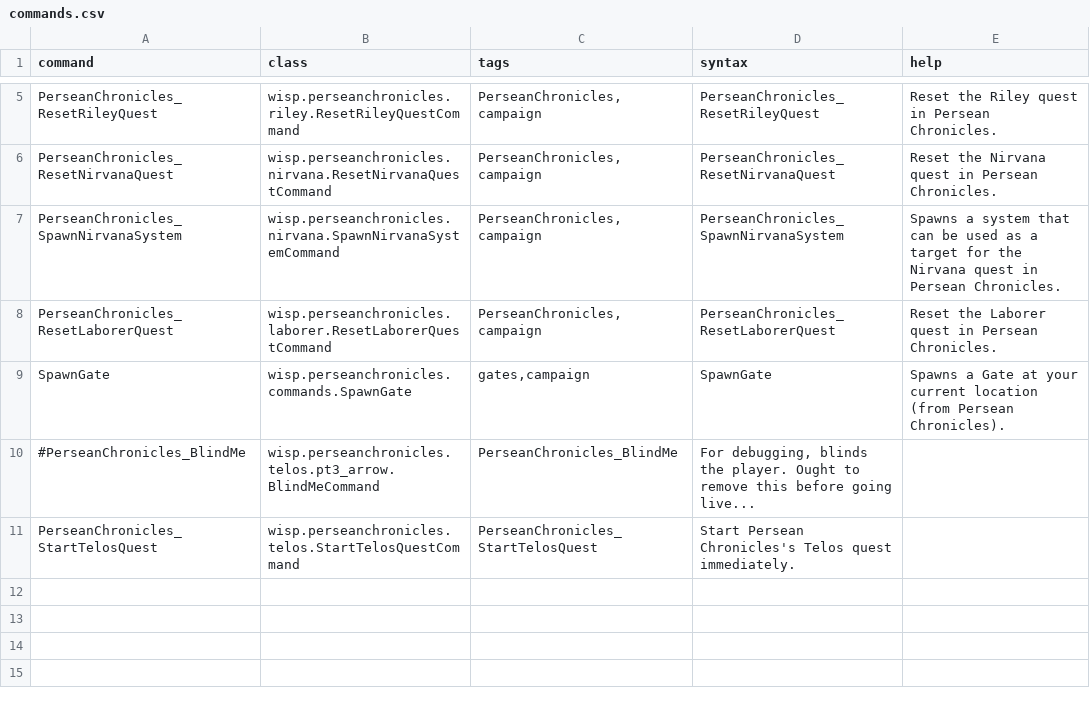
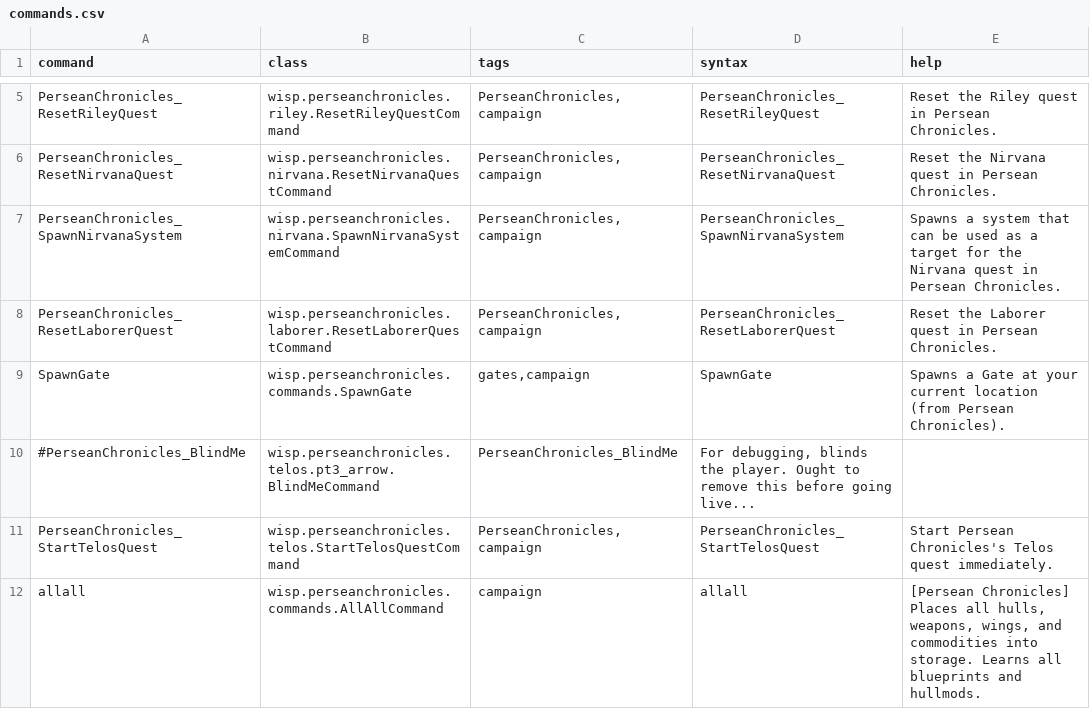
Before and after one commit to wispborne/persean-chronicles, a CSV file: data/console/commands.csv, drawn as a sheet; only a part is shown, gaps mark what is left out.

```diff
--- a/data/console/commands.csv
+++ b/data/console/commands.csv
@@ -10,2 +10,3 @@ SpawnGate,wisp.perseanchronicles.commands.SpawnGate,"gates,campaign",SpawnGate,S
 #PerseanChronicles_BlindMe,wisp.perseanchronicles.telos.pt3_arrow.BlindMeCommand,PerseanChronicles_BlindMe,"For debugging, blinds the player. Ought to remove this before going live..."
-PerseanChronicles_StartTelosQuest,wisp.perseanchronicles.telos.StartTelosQuestCommand,PerseanChronicles_StartTelosQuest,"Start Persean Chronicles's Telos quest immediately."
+PerseanChronicles_StartTelosQuest,wisp.perseanchronicles.telos.StartTelosQuestCommand,"PerseanChronicles,campaign",PerseanChronicles_StartTelosQuest,"Start Persean Chronicles's Telos quest immediately."
+allall,wisp.perseanchronicles.commands.AllAllCommand, "campaign", "allall", "[Persean Chronicles] Places all hulls, weapons, wings, and commodities into storage. Learns all blueprints and hullmods."
```
Also changed, not shown: data/hulls/ship_data.csv, data/strings/descriptions.csv, 11 other files.
